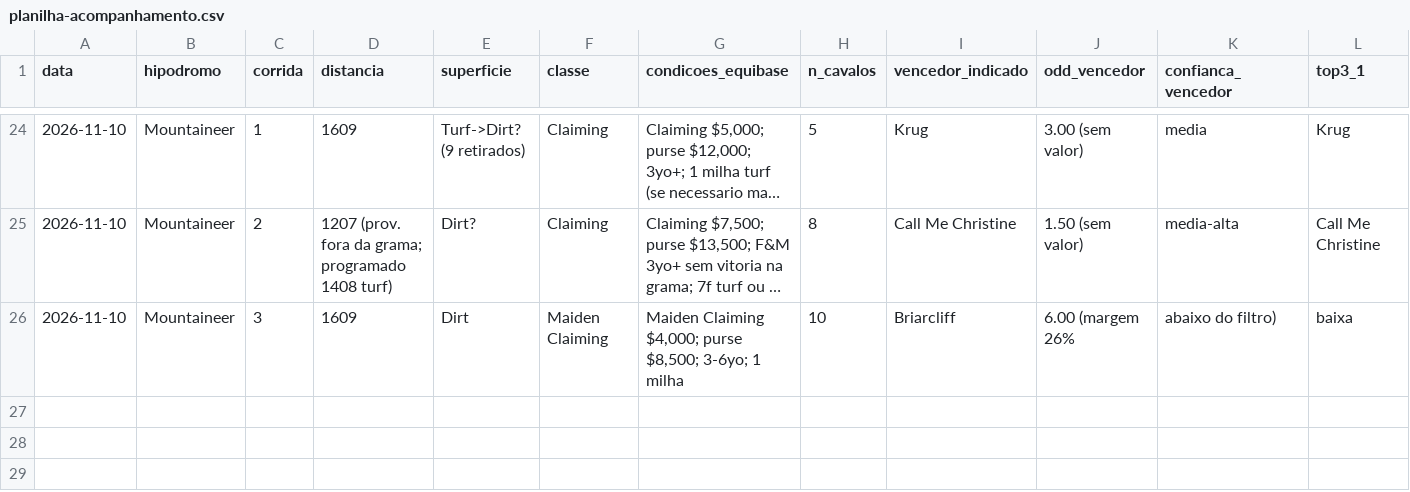
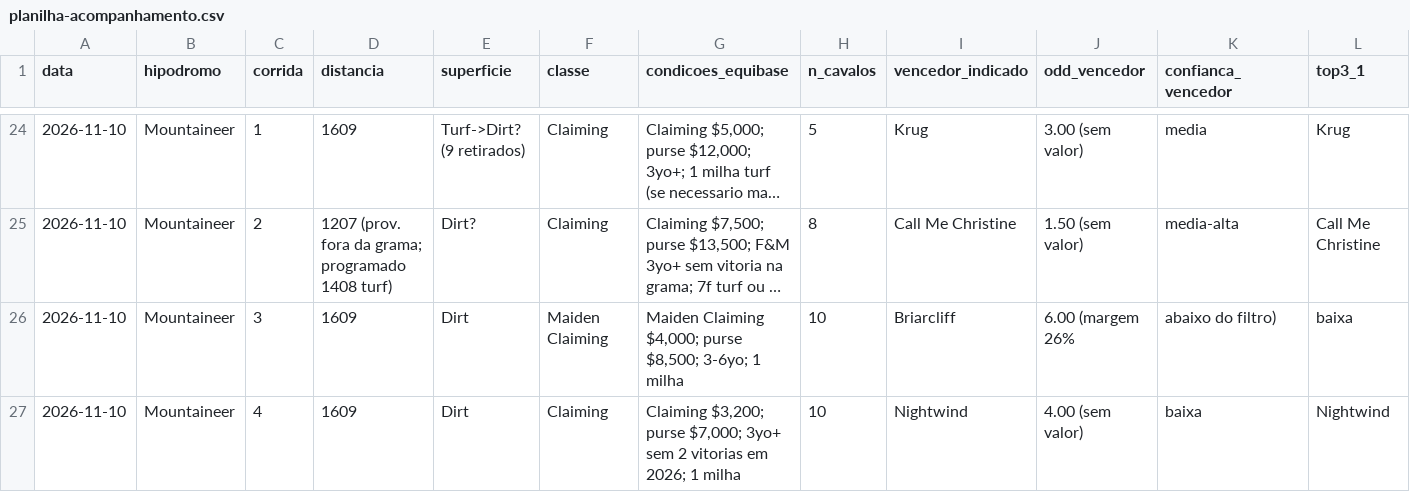
Before and after one commit to vidadeinvestidoresportivo/Analista-Cavalos-2, a CSV file: analista/planilha-acompanhamento.csv, drawn as a sheet; only a part is shown, gaps mark what is left out; long unchanged cells end in …; rows hold the shown columns only; the diff names each change by its address in the sheet, - before the commit and + after, or states it on an @@ line.

```diff
--- a/analista/planilha-acompanhamento.csv
+++ b/analista/planilha-acompanhamento.csv
+row 27: 2026-11-10 | Mountaineer | 4 | 1609 | Dirt | Claiming | Claiming $3,200; purse $7,000; 3yo+ sem 2 vitorias em 2026; 1 milha | 10 | Nightwind | 4.00 (sem valor) | baixa | Nightwind
```
